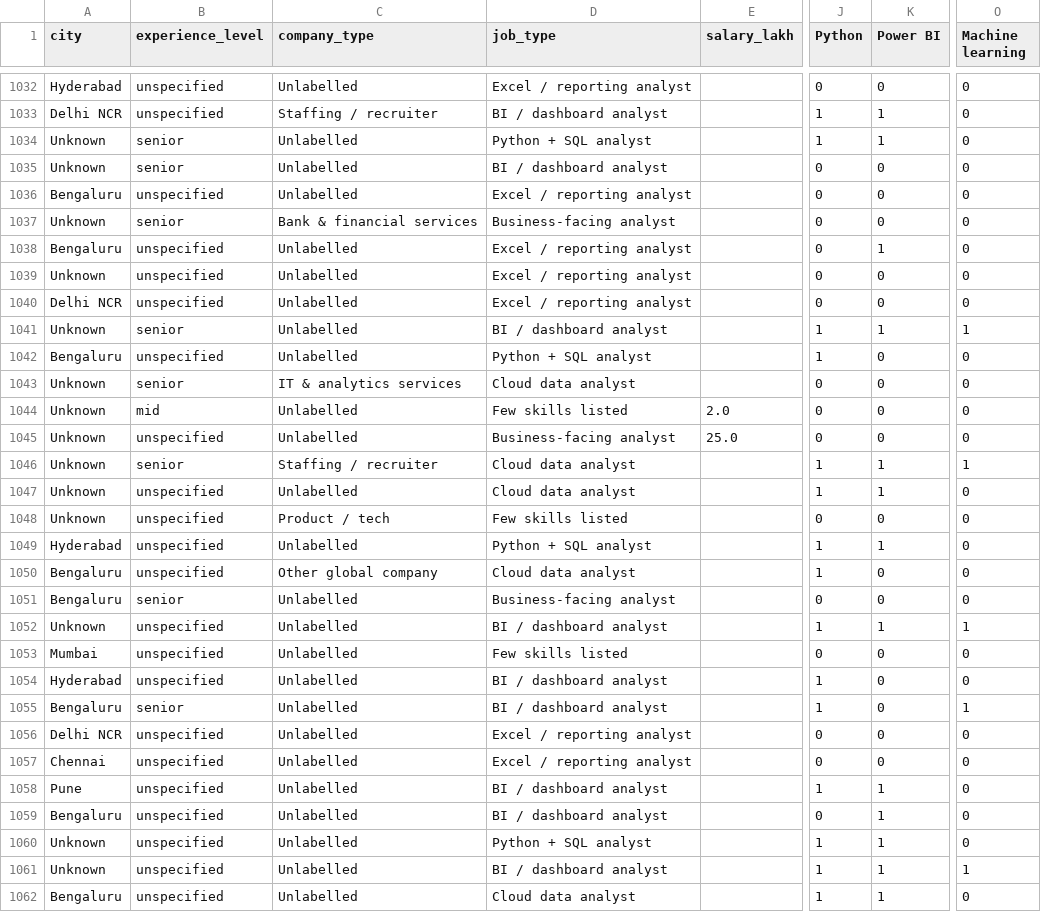
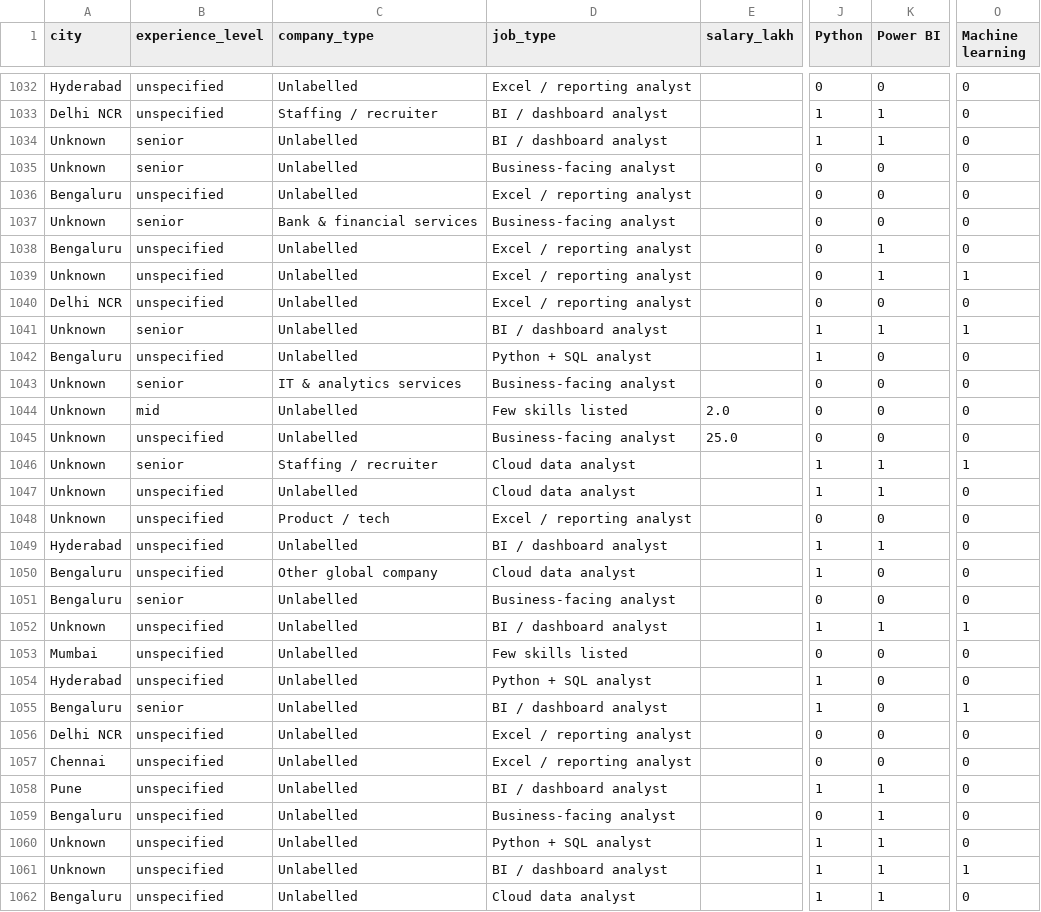
Before and after one commit to DipayaN8k/workforce-ai-dashboard, a CSV file: results/explorer.csv, drawn as a sheet; only a part is shown, gaps mark what is left out; the diff covers the shown part only; the diff names each change by its address in the sheet, - before the commit and + after, or states it on an @@ line.

```diff
--- a/results/explorer.csv
+++ b/results/explorer.csv
-D1034 (job_type): Python + SQL analyst
+D1034 (job_type): BI / dashboard analyst
-D1035 (job_type): BI / dashboard analyst
+D1035 (job_type): Business-facing analyst
-K1039 (Power BI): 0
+K1039 (Power BI): 1
-O1039 (Machine learning): 0
+O1039 (Machine learning): 1
-D1043 (job_type): Cloud data analyst
+D1043 (job_type): Business-facing analyst
-D1048 (job_type): Few skills listed
+D1048 (job_type): Excel / reporting analyst
-D1049 (job_type): Python + SQL analyst
+D1049 (job_type): BI / dashboard analyst
-D1054 (job_type): BI / dashboard analyst
+D1054 (job_type): Python + SQL analyst
-D1059 (job_type): BI / dashboard analyst
+D1059 (job_type): Business-facing analyst
```
Also changed, not shown: 179 edited cells elsewhere in this file, results/job_type_pay.csv, results/job_types.csv, 16 other files.
